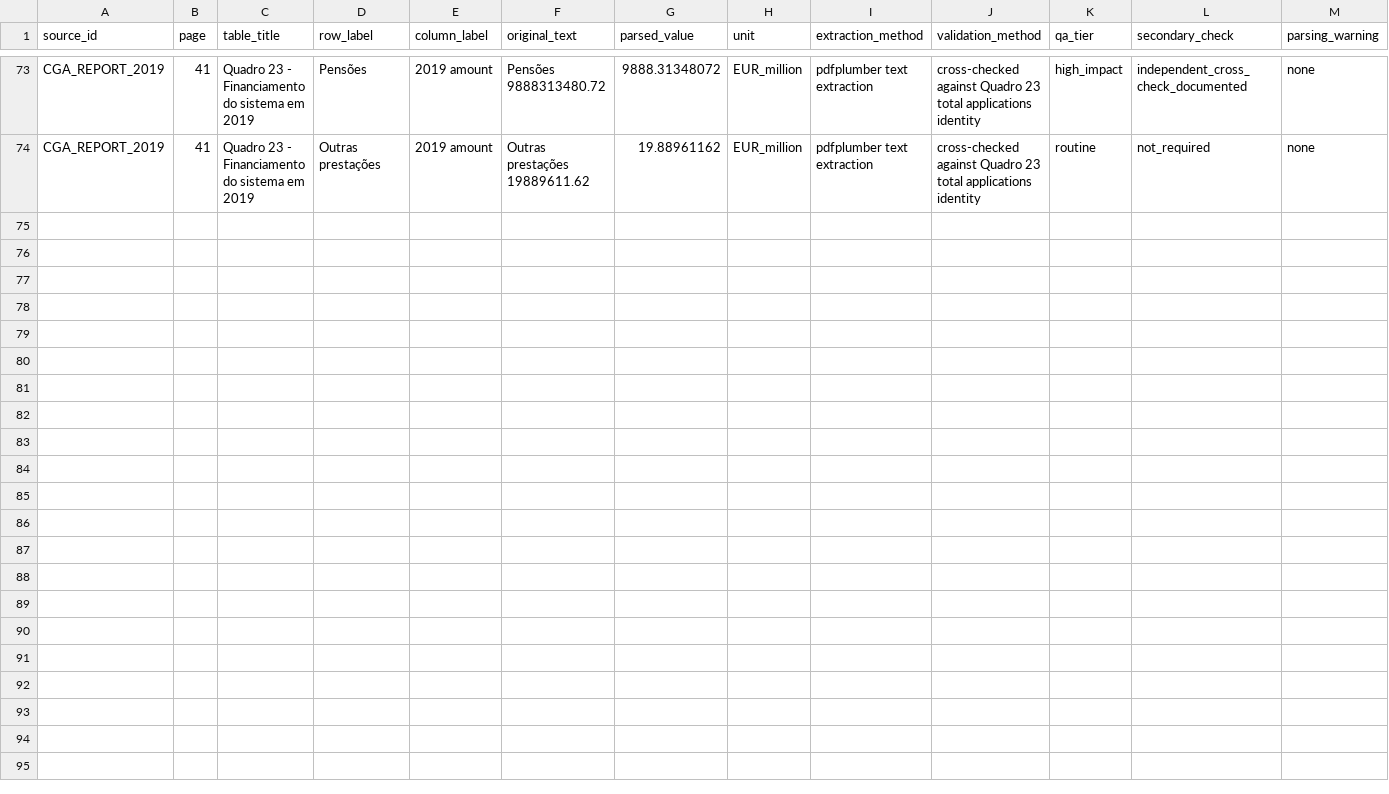
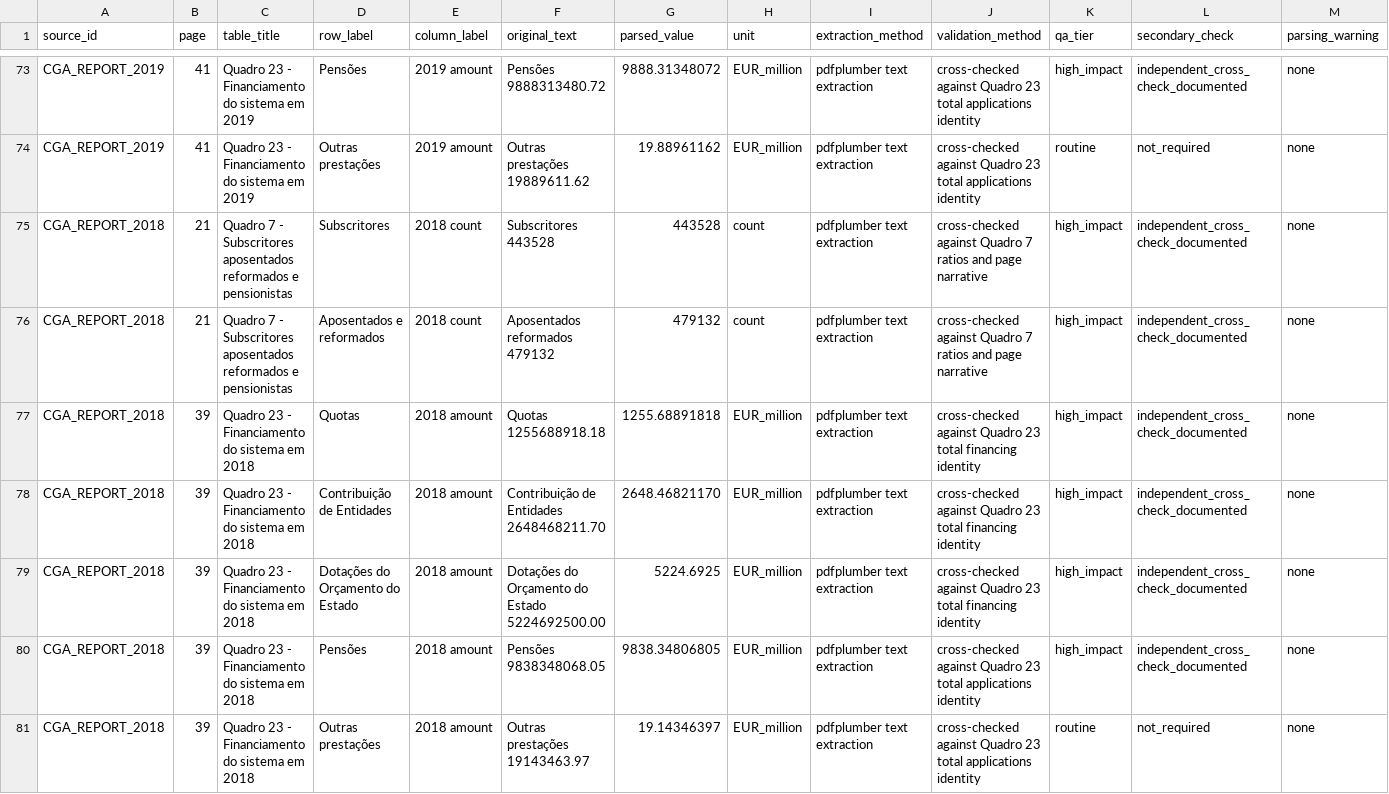
Before and after one commit to DiogoRibeiro7/portugal-public-pension-financing, a CSV file: evidence/extraction_audit.csv, drawn as a sheet; only a part is shown, gaps mark what is left out; rows hold the shown columns only; the diff names each change by its address in the sheet, - before the commit and + after, or states it on an @@ line.

Commit message:
Acquire CGA 2018 report
Adds the official CGA 2018 report and partial extracted ledger values.

```diff
--- a/evidence/extraction_audit.csv
+++ b/evidence/extraction_audit.csv
+row 75: CGA_REPORT_2018 | 21 | Quadro 7 - Subscritores aposentados reformados e pensionistas | Subscritores | 2018 count | Subscritores 443528 | 443528 | count | pdfplumber text extraction | cross-checked against Quadro 7 ratios and page narrative | high_impact | independent_cross_check_documented | none
+row 76: CGA_REPORT_2018 | 21 | Quadro 7 - Subscritores aposentados reformados e pensionistas | Aposentados e reformados | 2018 count | Aposentados reformados 479132 | 479132 | count | pdfplumber text extraction | cross-checked against Quadro 7 ratios and page narrative | high_impact | independent_cross_check_documented | none
+row 77: CGA_REPORT_2018 | 39 | Quadro 23 - Financiamento do sistema em 2018 | Quotas | 2018 amount | Quotas 1255688918.18 | 1255.68891818 | EUR_million | pdfplumber text extraction | cross-checked against Quadro 23 total financing identity | high_impact | independent_cross_check_documented | none
+row 78: CGA_REPORT_2018 | 39 | Quadro 23 - Financiamento do sistema em 2018 | Contribuição de Entidades | 2018 amount | Contribuição de Entidades 2648468211.70 | 2648.46821170 | EUR_million | pdfplumber text extraction | cross-checked against Quadro 23 total financing identity | high_impact | independent_cross_check_documented | none
+row 79: CGA_REPORT_2018 | 39 | Quadro 23 - Financiamento do sistema em 2018 | Dotações do Orçamento do Estado | 2018 amount | Dotações do Orçamento do Estado 5224692500.00 | 5224.6925 | EUR_million | pdfplumber text extraction | cross-checked against Quadro 23 total financing identity | high_impact | independent_cross_check_documented | none
+row 80: CGA_REPORT_2018 | 39 | Quadro 23 - Financiamento do sistema em 2018 | Pensões | 2018 amount | Pensões 9838348068.05 | 9838.34806805 | EUR_million | pdfplumber text extraction | cross-checked against Quadro 23 total applications identity | high_impact | independent_cross_check_documented | none
+row 81: CGA_REPORT_2018 | 39 | Quadro 23 - Financiamento do sistema em 2018 | Outras prestações | 2018 amount | Outras prestações 19143463.97 | 19.14346397 | EUR_million | pdfplumber text extraction | cross-checked against Quadro 23 total applications identity | routine | not_required | none
```
Also changed, not shown: data/processed/cga_financing_ledger.csv, evidence/data_license_registry.csv, 9 other files.
